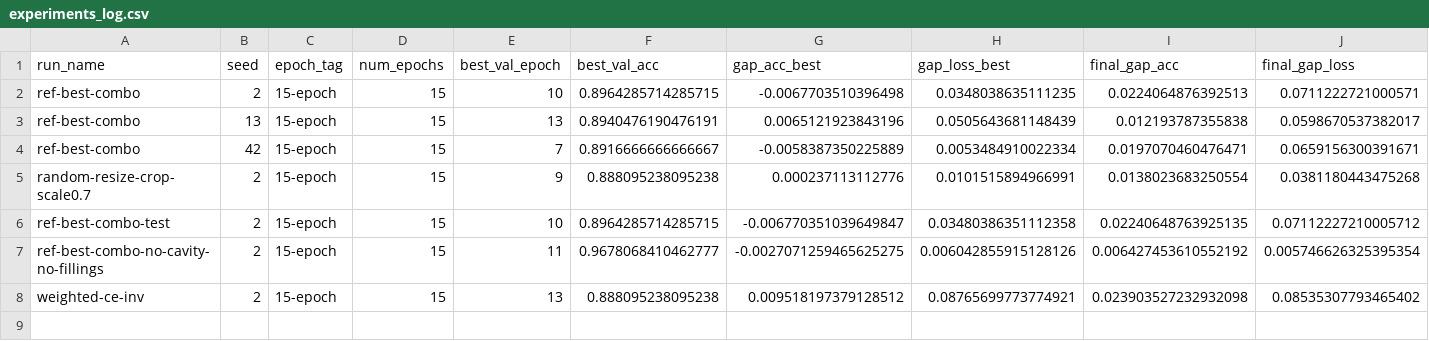
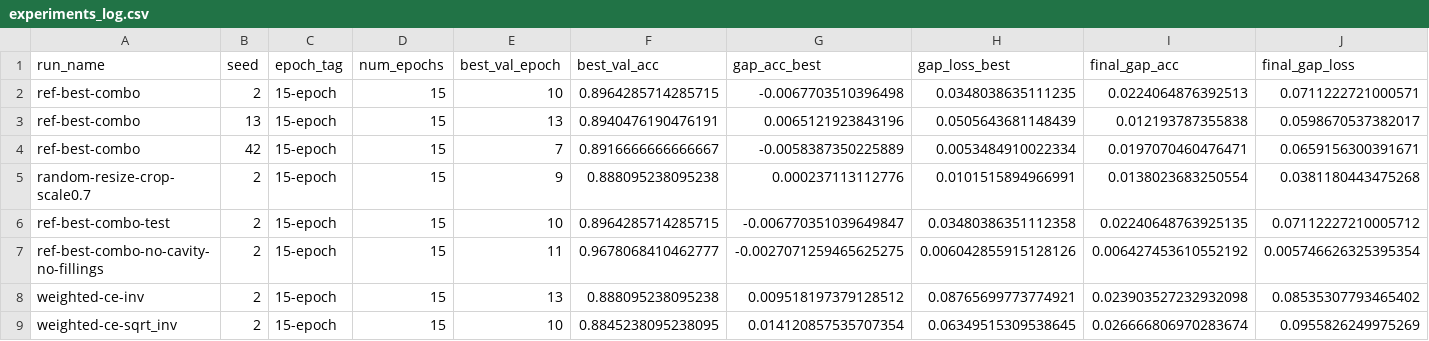
Before and after one commit to roddrigoqueiroz/dental-radiography-classification, a CSV file: results/new-results/experiments_log.csv, drawn as a sheet; only a part is shown; rows hold the shown columns only; the diff names each change by its address in the sheet, - before the commit and + after, or states it on an @@ line.

Commit message:
Testing model weights in cross entropy  w/ inverted sqrt frequency

```diff
--- a/results/new-results/experiments_log.csv
+++ b/results/new-results/experiments_log.csv
+row 9: weighted-ce-sqrt_inv | 2 | 15-epoch | 15 | 10 | 0.8845238095238095 | 0.014120857535707354 | 0.06349515309538645 | 0.026666806970283674 | 0.0955826249975269
```
Also changed, not shown: 1 other file.
